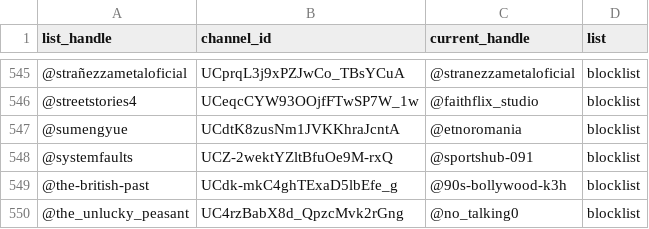
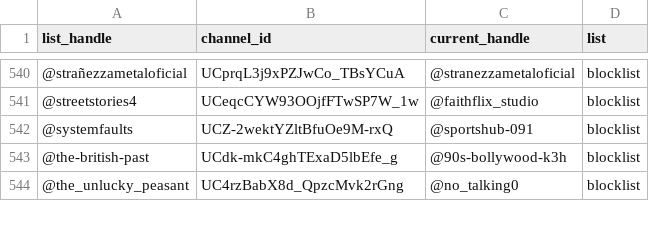
Before and after one commit to theSiegs/aislist-channel-ids, a TSV file: reports/handle_changes.tsv, drawn as a sheet; only a part is shown, gaps mark what is left out; the diff covers the shown part only.

```diff
--- a/reports/handle_changes.tsv
+++ b/reports/handle_changes.tsv
@@ -546,3 +541,2 @@ list_handle	channel_id	current_handle	list
 @streetstories4	UCeqcCYW93OOjfFTwSP7W_1w	@faithflix_studio	blocklist
-@sumengyue	UCdtK8zusNm1JVKKhraJcntA	@etnoromania	blocklist
 @systemfaults	UCZ-2wektYZltBfuOe9M-rxQ	@sportshub-091	blocklist
```
Also changed, not shown: 5 removed rows elsewhere in this file, lists/aislist_warnlist_channels.tsv, 7 other files.
